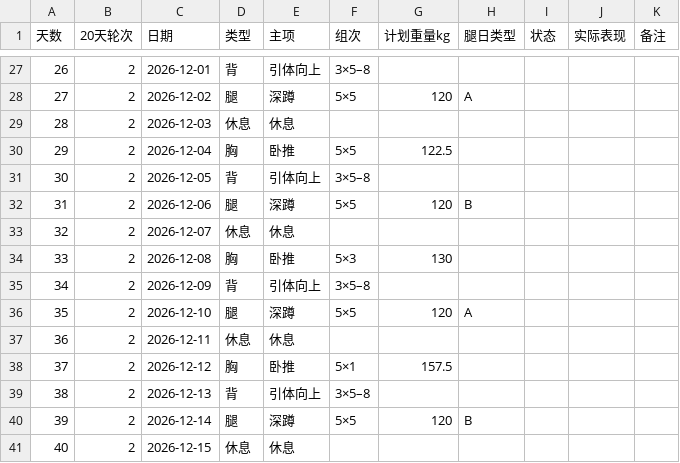
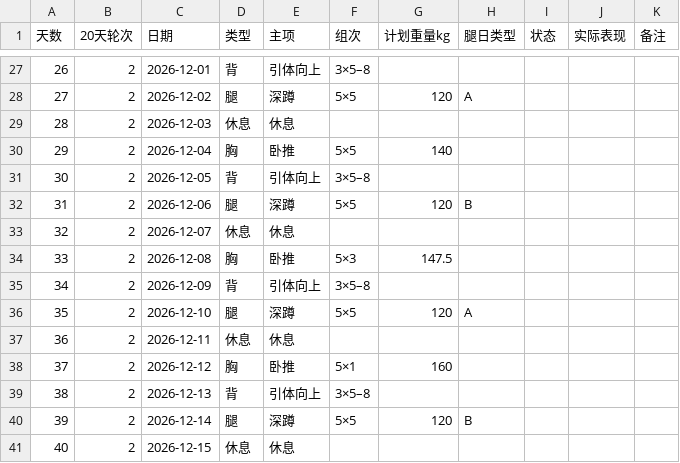
Before and after one commit to HLWD6/fitness-plan, a CSV file: 项目资料/示例/长期轮转训练表.csv, drawn as a sheet; only a part is shown, gaps mark what is left out; the diff covers the shown part only.

```diff
--- a/项目资料/示例/长期轮转训练表.csv
+++ b/项目资料/示例/长期轮转训练表.csv
@@ -29,3 +29,3 @@
 "28","2","2026-12-03","休息","休息","","","","","",""
-"29","2","2026-12-04","胸","卧推","5×5","122.5","","","",""
+"29","2","2026-12-04","胸","卧推","5×5","140","","","",""
 "30","2","2026-12-05","背","引体向上","3×5–8","","","","",""
@@ -33,3 +33,3 @@
 "32","2","2026-12-07","休息","休息","","","","","",""
-"33","2","2026-12-08","胸","卧推","5×3","130","","","",""
+"33","2","2026-12-08","胸","卧推","5×3","147.5","","","",""
 "34","2","2026-12-09","背","引体向上","3×5–8","","","","",""
@@ -37,3 +37,3 @@
 "36","2","2026-12-11","休息","休息","","","","","",""
-"37","2","2026-12-12","胸","卧推","5×1","157.5","","","",""
+"37","2","2026-12-12","胸","卧推","5×1","160","","","",""
 "38","2","2026-12-13","背","引体向上","3×5–8","","","","",""
```
Also changed, not shown: 7 edited cells elsewhere in this file, 13 other files.
